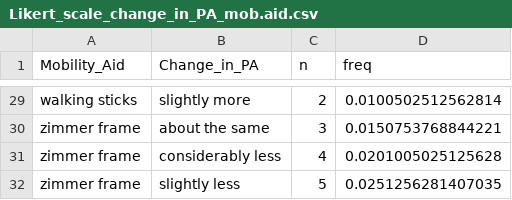
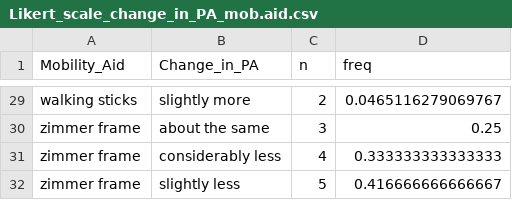
Before and after one commit to jutzca/COVID-19_Excercise_Neurological_Conditions, a CSV file: Tables/Likert_scale_change_in_PA_mob.aid.csv, drawn as a sheet; only a part is shown, gaps mark what is left out; the diff covers the shown part only.

```diff
--- a/Tables/Likert_scale_change_in_PA_mob.aid.csv
+++ b/Tables/Likert_scale_change_in_PA_mob.aid.csv
@@ -29,4 +29,4 @@
-"walking sticks","slightly more",2,0.0100502512562814
-"zimmer frame","about the same",3,0.0150753768844221
-"zimmer frame","considerably less",4,0.0201005025125628
-"zimmer frame","slightly less",5,0.0251256281407035
+"walking sticks","slightly more",2,0.0465116279069767
+"zimmer frame","about the same",3,0.25
+"zimmer frame","considerably less",4,0.333333333333333
+"zimmer frame","slightly less",5,0.416666666666667
```
Also changed, not shown: 27 edited cells elsewhere in this file, Tables/Likert_scale_change_in_PA_sex.csv, 9 other files.
